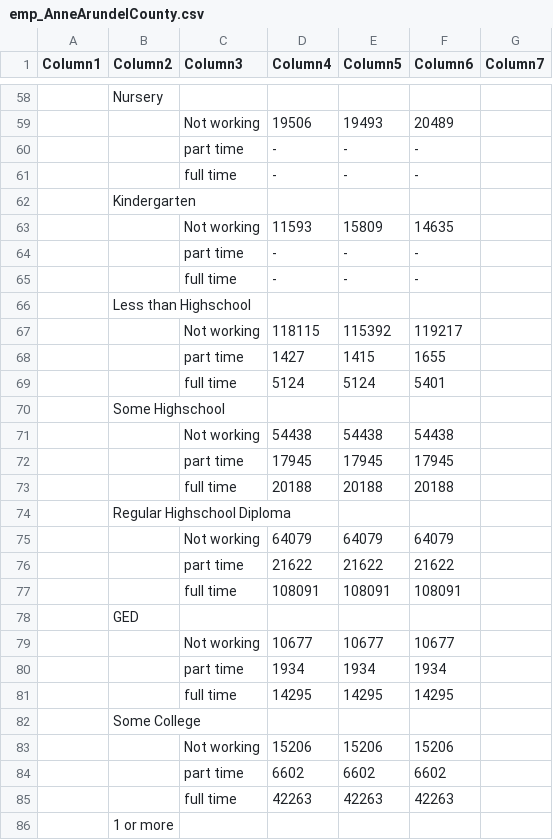
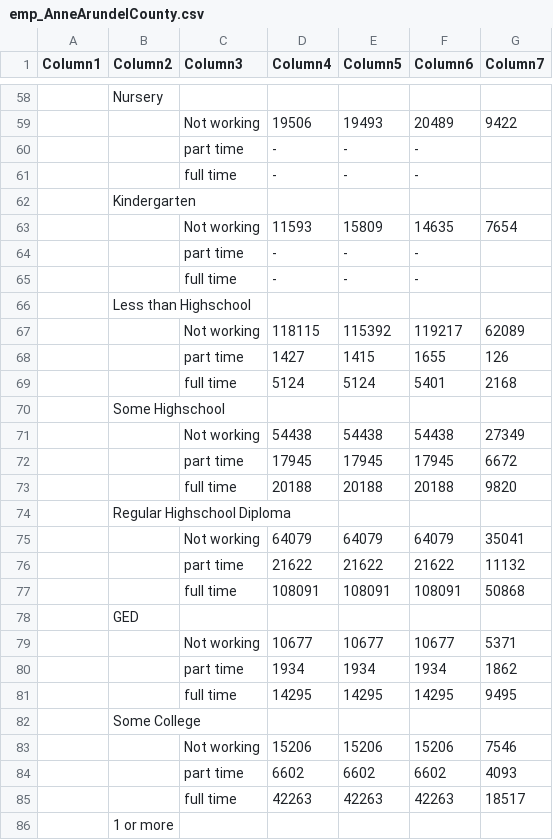
Before and after one commit to karpatic/DLLR-Dashboard-Refractored, a CSV file: docs/data/emp18/emp_AnneArundelCounty.csv, drawn as a sheet; only a part is shown, gaps mark what is left out; the diff covers the shown part only; the diff names each change by its address in the sheet, - before the commit and + after, or states it on an @@ line.

```diff
--- a/docs/data/emp18/emp_AnneArundelCounty.csv
+++ b/docs/data/emp18/emp_AnneArundelCounty.csv
-G59 (Column7): (empty)
+G59 (Column7): 9422
-G63 (Column7): (empty)
+G63 (Column7): 7654
-G67 (Column7): (empty)
+G67 (Column7): 62089
-G68 (Column7): (empty)
+G68 (Column7): 126
-G69 (Column7): (empty)
+G69 (Column7): 2168
-G71 (Column7): (empty)
+G71 (Column7): 27349
-G72 (Column7): (empty)
+G72 (Column7): 6672
-G73 (Column7): (empty)
+G73 (Column7): 9820
-G75 (Column7): (empty)
+G75 (Column7): 35041
-G76 (Column7): (empty)
+G76 (Column7): 11132
-G77 (Column7): (empty)
+G77 (Column7): 50868
-G79 (Column7): (empty)
+G79 (Column7): 5371
-G80 (Column7): (empty)
+G80 (Column7): 1862
-G81 (Column7): (empty)
+G81 (Column7): 9495
-G83 (Column7): (empty)
+G83 (Column7): 7546
-G84 (Column7): (empty)
+G84 (Column7): 4093
-G85 (Column7): (empty)
+G85 (Column7): 18517
```
Also changed, not shown: 73 edited cells elsewhere in this file, src/data/emp18/emp_AnneArundelCounty.csv, src/data/wda/BaltimoreCityLWDA.csv, 28 other files.
